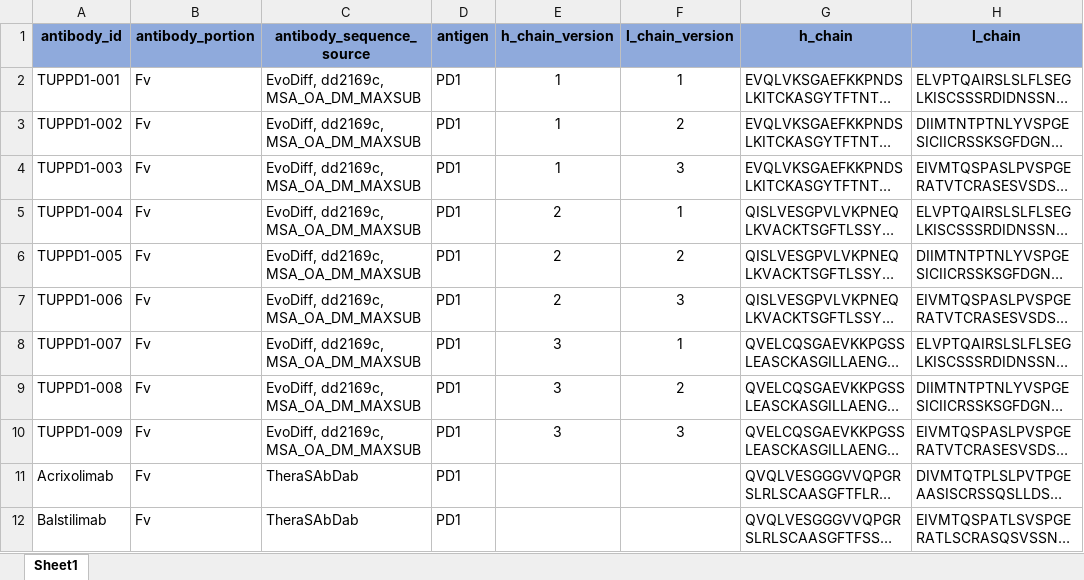
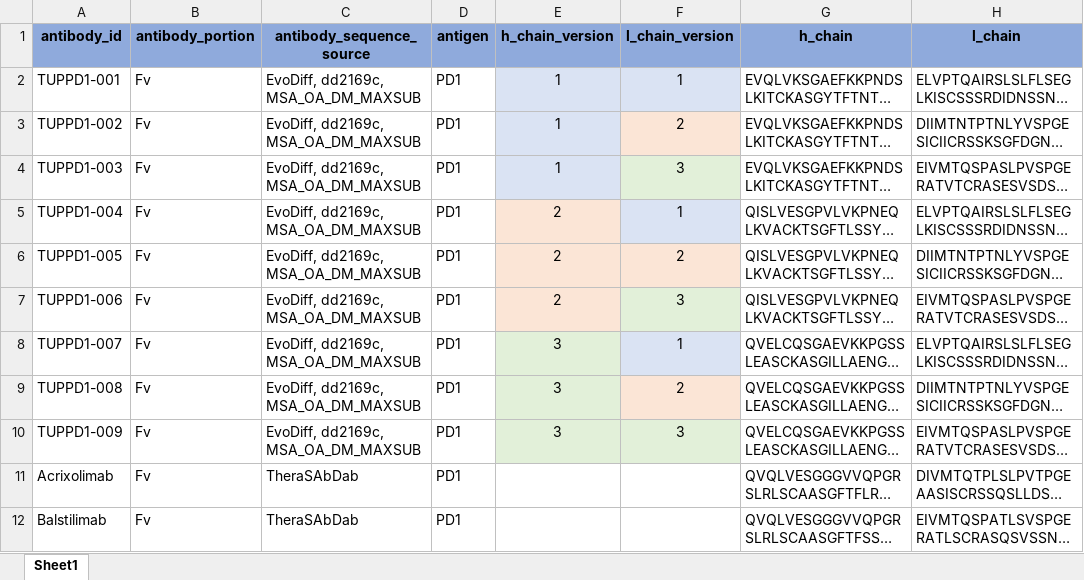
Before and after one commit to tuplexyz/PD-1_Fab_Diffusion, an Excel workbook: PD1_Candidates.xlsx, sheet Sheet1, drawn as a sheet; only a part is shown; long unchanged cells end in …; values as stored, in another font and other column widths than the file's, no borders; the diff names each change by its address in the sheet, - before the commit and + after, or states it on an @@ line.

Commit message:
Update PD1_Candidates.xlsx

```diff
--- a/PD1_Candidates.xlsx (sheet Sheet1)
+++ b/PD1_Candidates.xlsx (sheet Sheet1)
-E2:F2 fill: none
+E2:F2 fill: #DAE3F3
-E3:E4 fill: none
+E3:E4 fill: #DAE3F3
-F3 fill: none
+F3 fill: #FBE5D6
-F4 fill: none
+F4 fill: #E2F0D9
-E5 fill: none
+E5 fill: #FBE5D6
-F5 fill: none
+F5 fill: #DAE3F3
-E6:F6 fill: none
+E6:F6 fill: #FBE5D6
-E7 fill: none
+E7 fill: #FBE5D6
-F7 fill: none
+F7 fill: #E2F0D9
-E8:E9 fill: none
+E8:E9 fill: #E2F0D9
-F8 fill: none
+F8 fill: #DAE3F3
-F9 fill: none
+F9 fill: #FBE5D6
-E10:F10 fill: none
+E10:F10 fill: #E2F0D9
```
